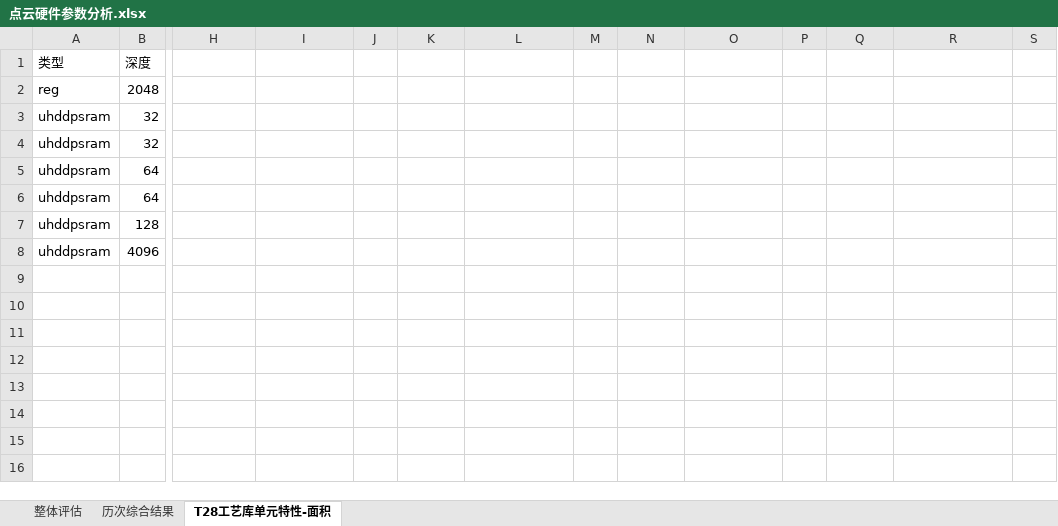
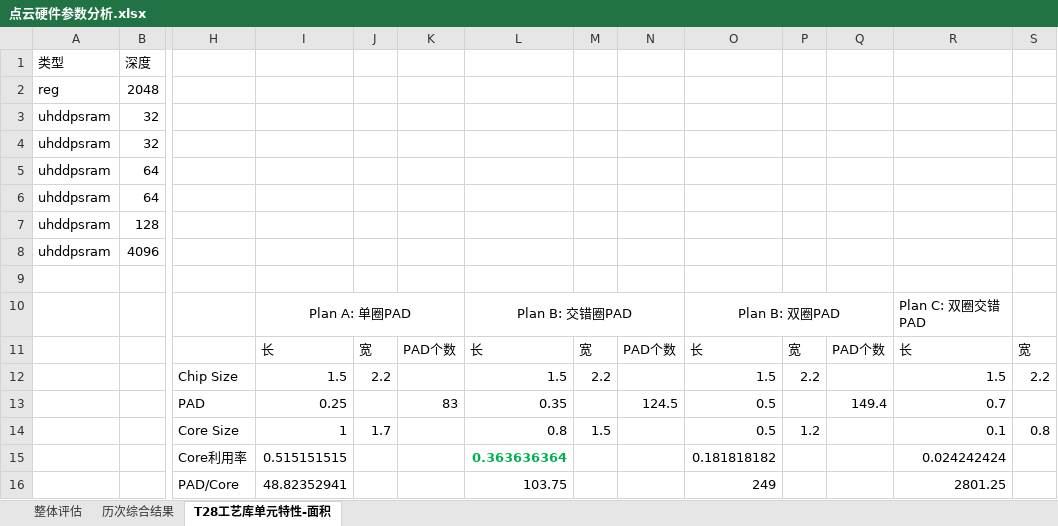
Before and after one commit to Yuzhe-Fu/PointCloudAcc, an Excel workbook: hardware/docs/01-top/点云硬件参数分析.xlsx, sheet T28工艺库单元特性-面积, drawn as a sheet; only a part is shown, gaps mark what is left out; values as stored, in another font and other column widths than the file's, no borders; rows hold the shown columns only; the diff names each change by its address in the sheet, - before the commit and + after, or states it on an @@ line.

Commit message:
feat(HW Parameter.excel): Add PAD number of interlace and double ring

```diff
--- a/hardware/docs/01-top/点云硬件参数分析.xlsx (sheet T28工艺库单元特性-面积)
+++ b/hardware/docs/01-top/点云硬件参数分析.xlsx (sheet T28工艺库单元特性-面积)
+row 9: (empty)
+row 10:  |  |  | Plan A: 单圈PAD |  |  | Plan B: 交错圈PAD |  |  | Plan B: 双圈PAD |  |  | Plan C: 双圈交错PAD
+row 11:  |  |  | 长 | 宽 | PAD个数 | 长 | 宽 | PAD个数 | 长 | 宽 | PAD个数 | 长 | 宽
+row 12:  |  | Chip Size | 1.5 | 2.2 |  | 1.5 | 2.2 |  | 1.5 | 2.2 |  | 1.5 | 2.2
+row 13:  |  | PAD | 0.25 |  | 83 | 0.35 |  | 124.5 | 0.5 |  | 149.4 | 0.7
+row 14:  |  | Core Size | 1 | 1.7 |  | 0.8 | 1.5 |  | 0.5 | 1.2 |  | 0.1 | 0.8
+row 15:  |  | Core利用率 | 0.515151515 |  |  | 0.363636364 |  |  | 0.181818182 |  |  | 0.024242424
+row 16:  |  | PAD/Core | 48.82352941 |  |  | 103.75 |  |  | 249 |  |  | 2801.25
```
